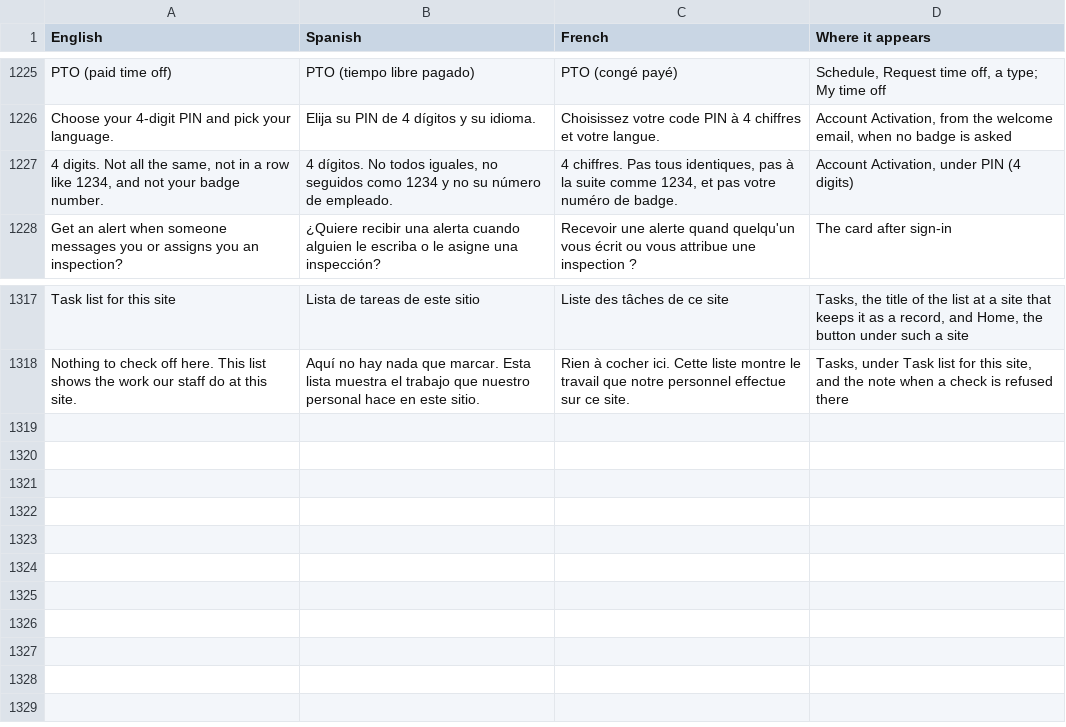
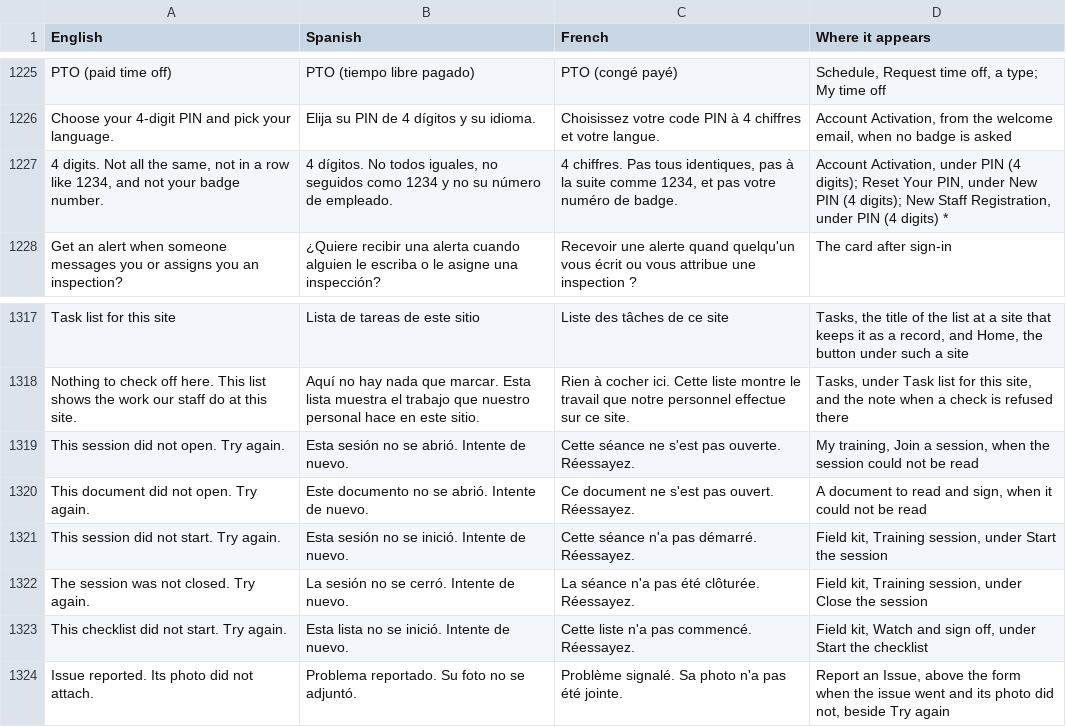
Before and after one commit to isouadda/ocsa-staff-portal, a CSV file: translation/portal_words.csv, drawn as a sheet; only a part is shown, gaps mark what is left out.

```diff
--- a/translation/portal_words.csv
+++ b/translation/portal_words.csv
@@ -1226,3 +1226,3 @@ PTO (paid time off),PTO (tiempo libre pagado),PTO (congé payé),"Schedule, Requ
 Choose your 4-digit PIN and pick your language.,Elija su PIN de 4 dígitos y su idioma.,Choisissez votre code PIN à 4 chiffres et votre langue.,"Account Activation, from the welcome email, when no badge is asked"
-"4 digits. Not all the same, not in a row like 1234, and not your badge number.","4 dígitos. No todos iguales, no seguidos como 1234 y no su número de empleado.","4 chiffres. Pas tous identiques, pas à la suite comme 1234, et pas votre numéro de badge.","Account Activation, under PIN (4 digits)"
+"4 digits. Not all the same, not in a row like 1234, and not your badge number.","4 dígitos. No todos iguales, no seguidos como 1234 y no su número de empleado.","4 chiffres. Pas tous identiques, pas à la suite comme 1234, et pas votre numéro de badge.","Account Activation, under PIN (4 digits); Reset Your PIN, under New PIN (4 digits); New Staff Registration, under PIN (4 digits) *"
 Get an alert when someone messages you or assigns you an inspection?,¿Quiere recibir una alerta cuando alguien le escriba o le asigne una inspección?,Recevoir une alerte quand quelqu'un vous écrit ou vous attribue une inspection ?,The card after sign-in
@@ -1318 +1318,7 @@ Task list for this site,Lista de tareas de este sitio,Liste des tâches de ce si
 Nothing to check off here. This list shows the work our staff do at this site.,Aquí no hay nada que marcar. Esta lista muestra el trabajo que nuestro personal hace en este sitio.,Rien à cocher ici. Cette liste montre le travail que notre personnel effectue sur ce site.,"Tasks, under Task list for this site, and the note when a check is refused there"
+This session did not open. Try again.,Esta sesión no se abrió. Intente de nuevo.,Cette séance ne s'est pas ouverte. Réessayez.,"My training, Join a session, when the session could not be read"
+This document did not open. Try again.,Este documento no se abrió. Intente de nuevo.,Ce document ne s'est pas ouvert. Réessayez.,"A document to read and sign, when it could not be read"
+This session did not start. Try again.,Esta sesión no se inició. Intente de nuevo.,Cette séance n'a pas démarré. Réessayez.,"Field kit, Training session, under Start the session"
+The session was not closed. Try again.,La sesión no se cerró. Intente de nuevo.,La séance n'a pas été clôturée. Réessayez.,"Field kit, Training session, under Close the session"
+This checklist did not start. Try again.,Esta lista no se inició. Intente de nuevo.,Cette liste n'a pas commencé. Réessayez.,"Field kit, Watch and sign off, under Start the checklist"
+Issue reported. Its photo did not attach.,Problema reportado. Su foto no se adjuntó.,Problème signalé. Sa photo n'a pas été jointe.,"Report an Issue, above the form when the issue went and its photo did not, beside Try again"
```
Also changed, not shown: 12 other files.
